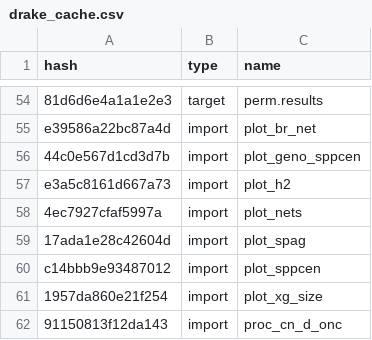
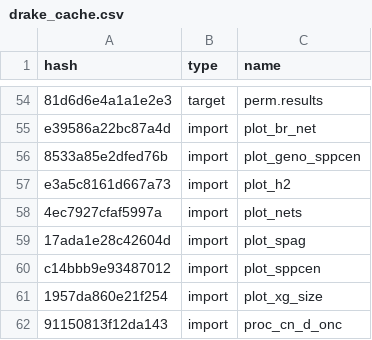
Before and after one commit to ECGen/comgen, a CSV file: drake_cache.csv, drawn as a sheet; only a part is shown, gaps mark what is left out; the diff names each change by its address in the sheet, - before the commit and + after, or states it on an @@ line.

```diff
--- a/drake_cache.csv
+++ b/drake_cache.csv
-A56 (hash): 44c0e567d1cd3d7b
+A56 (hash): 8533a85e2dfed76b
```
Also changed, not shown: 2 other files.
